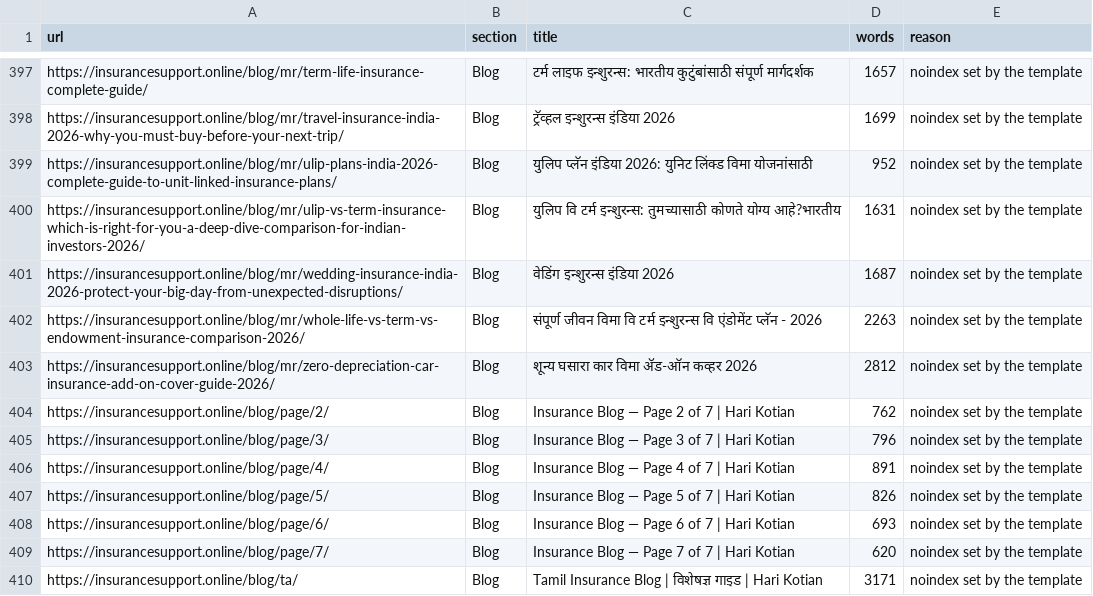
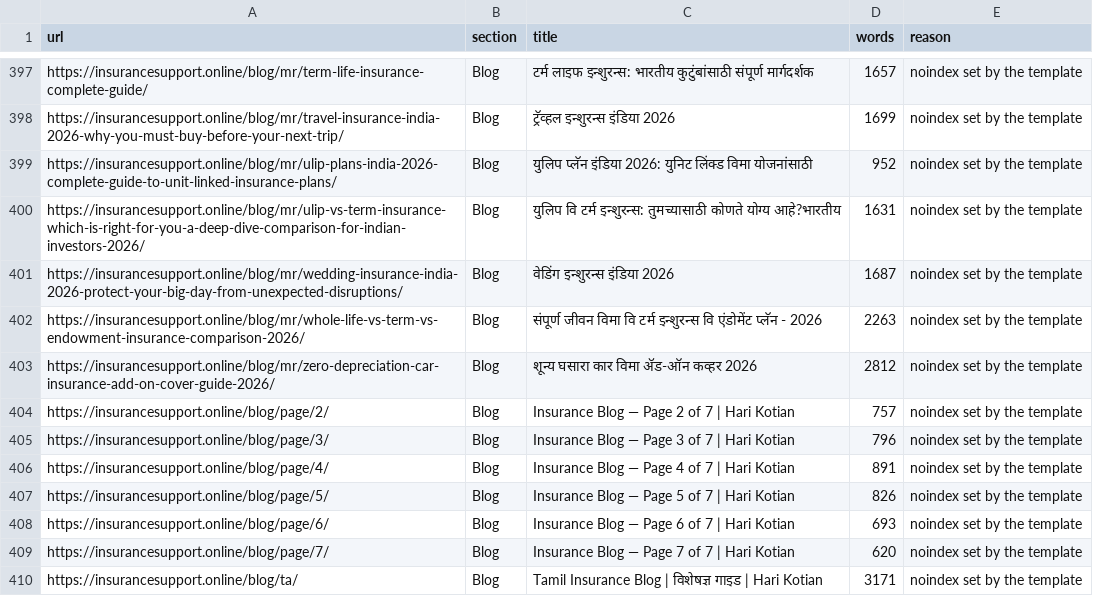
Before and after one commit to 77techprogamer-sketch/insurancesupport-astro, a CSV file: seo/noindex-urls.csv, drawn as a sheet; only a part is shown, gaps mark what is left out.

```diff
--- a/seo/noindex-urls.csv
+++ b/seo/noindex-urls.csv
@@ -403,3 +403,3 @@ https://insurancesupport.online/blog/mr/whole-life-vs-term-vs-endowment-insuranc
 https://insurancesupport.online/blog/mr/zero-depreciation-car-insurance-add-on-cover-guide-2026/,Blog,शून्य घसारा कार विमा ॲड-ऑन कव्हर 2026,2812,noindex set by the template
-https://insurancesupport.online/blog/page/2/,Blog,Insurance Blog — Page 2 of 7 | Hari Kotian,762,noindex set by the template
+https://insurancesupport.online/blog/page/2/,Blog,Insurance Blog — Page 2 of 7 | Hari Kotian,757,noindex set by the template
 https://insurancesupport.online/blog/page/3/,Blog,Insurance Blog — Page 3 of 7 | Hari Kotian,796,noindex set by the template
```
Also changed, not shown: seo/indexable-urls.csv, 20 other files.
